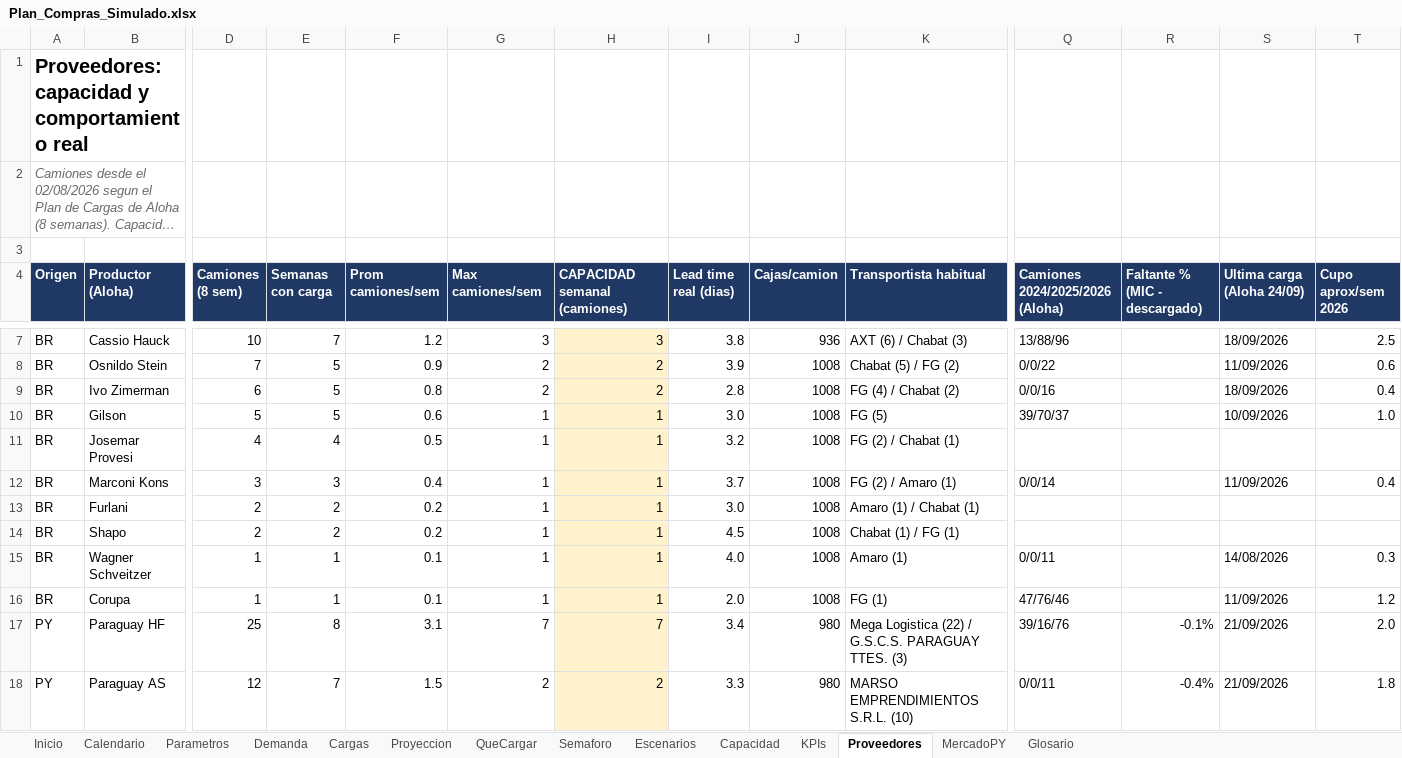
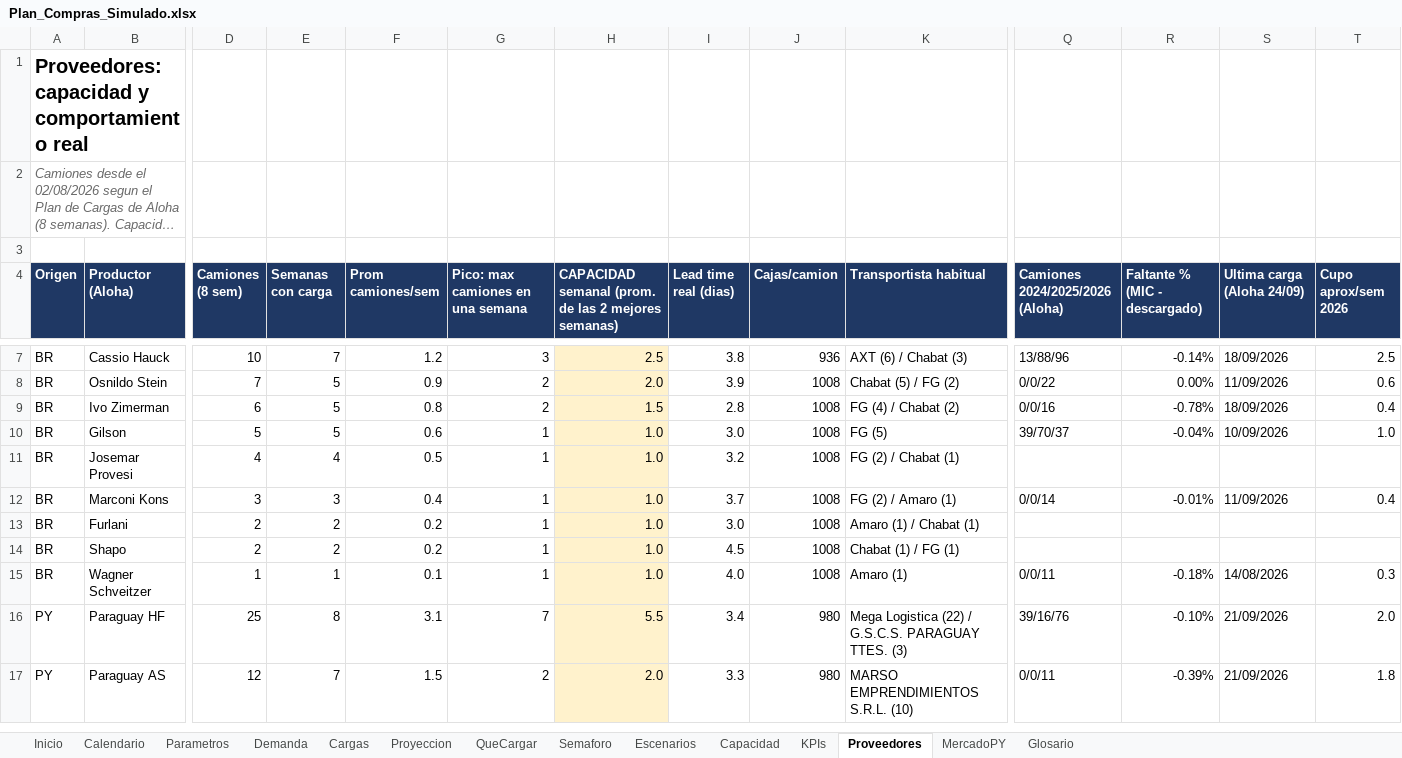
Before and after one commit to ingenieria-pepe/gonza_pepe, an Excel workbook: plan_compras/Plan_Compras_Simulado.xlsx, sheet Proveedores, drawn as a sheet; only a part is shown, gaps mark what is left out; long unchanged cells end in …; values as stored, in another font and other column widths than the file's, no borders; conditional formats not drawn; removed rows and columns are numbered as before the commit, all else as after; rows hold the shown columns only; the diff covers the shown part only; the diff names each change by its address in the sheet, - before the commit and + after, or states it on an @@ line.

```diff
--- a/plan_compras/Plan_Compras_Simulado.xlsx (sheet Proveedores)
+++ b/plan_compras/Plan_Compras_Simulado.xlsx (sheet Proveedores)
-G4: Max camiones/sem
+G4: Pico: max camiones en una semana
-H4: CAPACIDAD semanal (camiones)
+H4: CAPACIDAD semanal (prom. de las 2 mejores semanas)
-H7: 3
+H7: 2.5
-R7 (Faltante % (MIC - descargado)): (empty)
+R7 (Faltante % (MIC - descargado)): -0.14%
-H8: 2
+H8: 2.0
-R8 (Faltante % (MIC - descargado)): (empty)
+R8 (Faltante % (MIC - descargado)): 0.00%
-H9: 2
+H9: 1.5
-R9 (Faltante % (MIC - descargado)): (empty)
+R9 (Faltante % (MIC - descargado)): -0.78%
-H10:H15: 1
+H10:H15: 1.0
-R10 (Faltante % (MIC - descargado)): (empty)
+R10 (Faltante % (MIC - descargado)): -0.04%
-R12 (Faltante % (MIC - descargado)): (empty)
+R12 (Faltante % (MIC - descargado)): -0.01%
-R15 (Faltante % (MIC - descargado)): (empty)
+R15 (Faltante % (MIC - descargado)): -0.18%
-row 16: BR | Corupa | 1 | 1 | 0.1 | 1 | 1 | 2.0 | 1008 | FG (1) | 47/76/46 |  | 11/09/2026 | 1.2
-H16: 7
+H16: 5.5
-R16 (Faltante % (MIC - descargado)): -0.1%
+R16 (Faltante % (MIC - descargado)): -0.10%
-H17: 2
+H17: 2.0
-R17 (Faltante % (MIC - descargado)): -0.4%
+R17 (Faltante % (MIC - descargado)): -0.39%
```
Also changed, not shown: 1 added row, 1 removed row and 16 edited cells elsewhere in this sheet, sheet Cargas, sheet Escenarios, sheet Proyeccion, sheet QueCargar, sheet Capacidad, sheet KPIs, 4 more sheets, formulas that keep their value, 3 other files.
